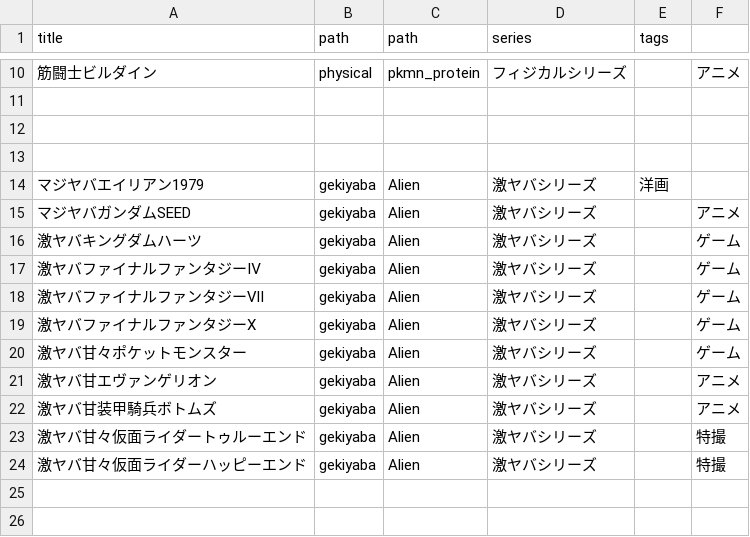
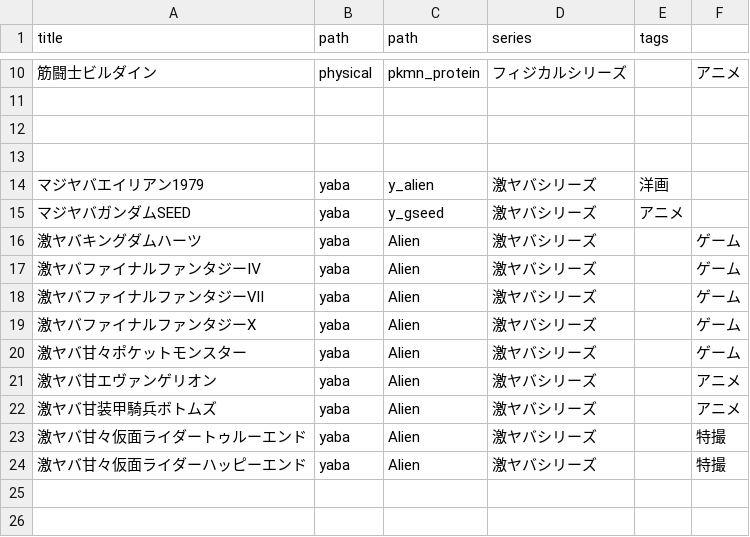
Before and after one commit to LionTensyu/shirukotonokairaku, a CSV file: story_data.csv, drawn as a sheet; only a part is shown, gaps mark what is left out; the diff names each change by its address in the sheet, - before the commit and + after, or states it on an @@ line.

```diff
--- a/story_data.csv
+++ b/story_data.csv
-B14:B24 (path): gekiyaba
+B14:B24 (path): yaba
-C14 (path): Alien
+C14 (path): y_alien
-C15 (path): Alien
+C15 (path): y_gseed
-E15 (tags): (empty)
+E15 (tags): アニメ
-F15: アニメ
+F15: (empty)
```
Also changed, not shown: 5 other files.
